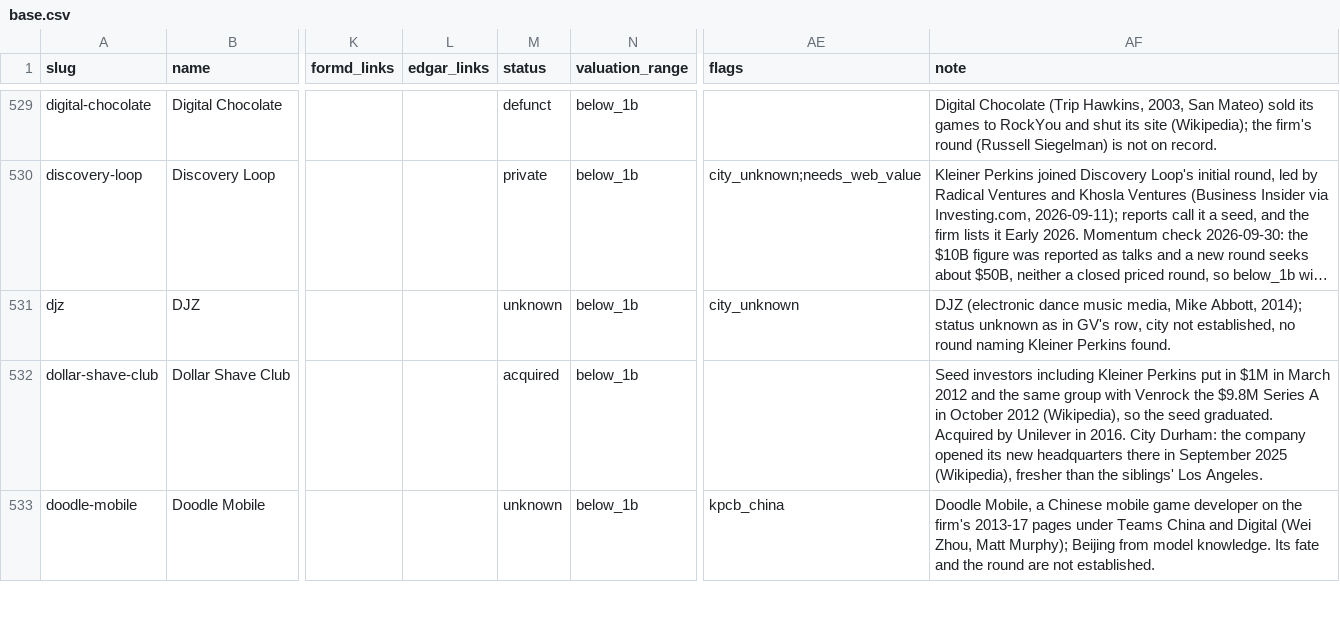
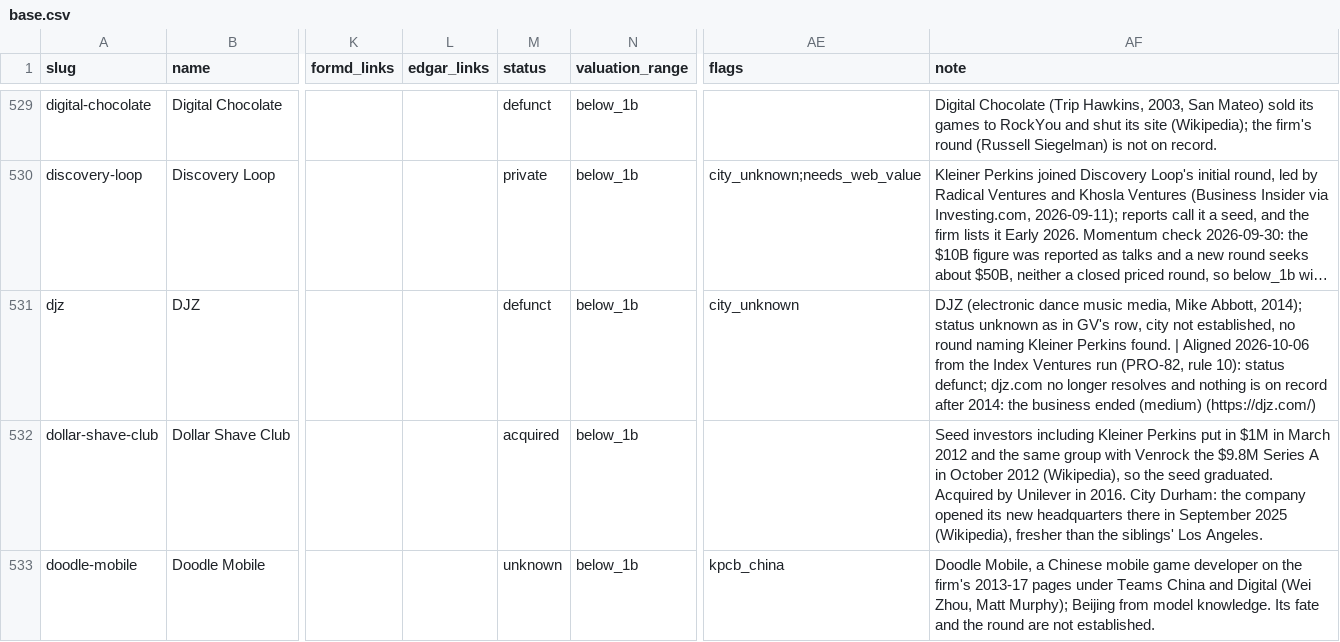
Before and after one commit to Erik-List/merit-capital, a CSV file: data/collection/investors/kleiner-perkins/companies/base.csv, drawn as a sheet; only a part is shown, gaps mark what is left out; long unchanged cells end in …; the diff names each change by its address in the sheet, - before the commit and + after, or states it on an @@ line.

```diff
--- a/data/collection/investors/kleiner-perkins/companies/base.csv
+++ b/data/collection/investors/kleiner-perkins/companies/base.csv
-M531 (status): unknown
+M531 (status): defunct
-AF531 (note): …Perkins found.
+AF531 (note): …Perkins found. | Aligned 2026-10-06 from the Index Ventures run (PRO-82, rule 10): status defunct; djz.com no longer resolves and nothing is on record after 2014: the business ended (medium) (https://djz.com/)
```
Also changed, not shown: 2 other files.
